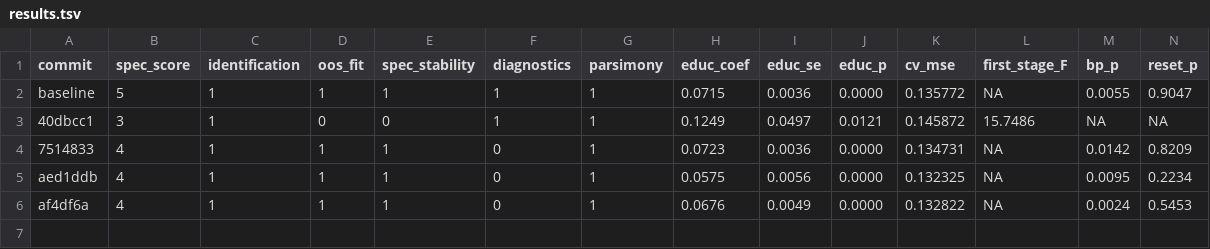
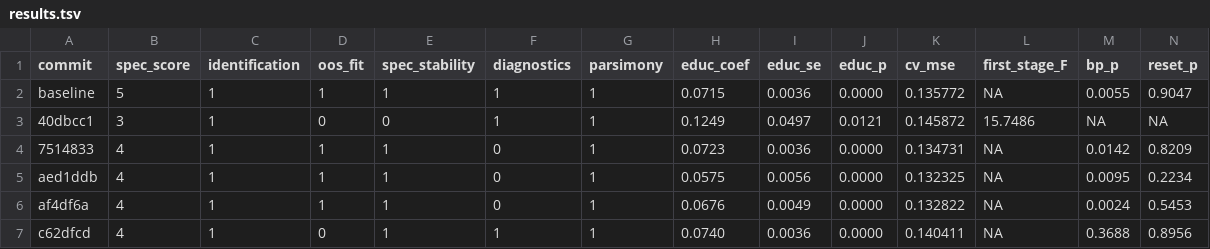
Before and after one commit to WissenY/autoresearch-mincer, a TSV file: results.tsv, drawn as a sheet; only a part is shown; rows hold the shown columns only; the diff names each change by its address in the sheet, - before the commit and + after, or states it on an @@ line.

```diff
--- a/results.tsv
+++ b/results.tsv
+row 7: c62dfcd | 4 | 1 | 0 | 1 | 1 | 1 | 0.0740 | 0.0036 | 0.0000 | 0.140411 | NA | 0.3688 | 0.8956
```
Also changed, not shown: 1 other file.
